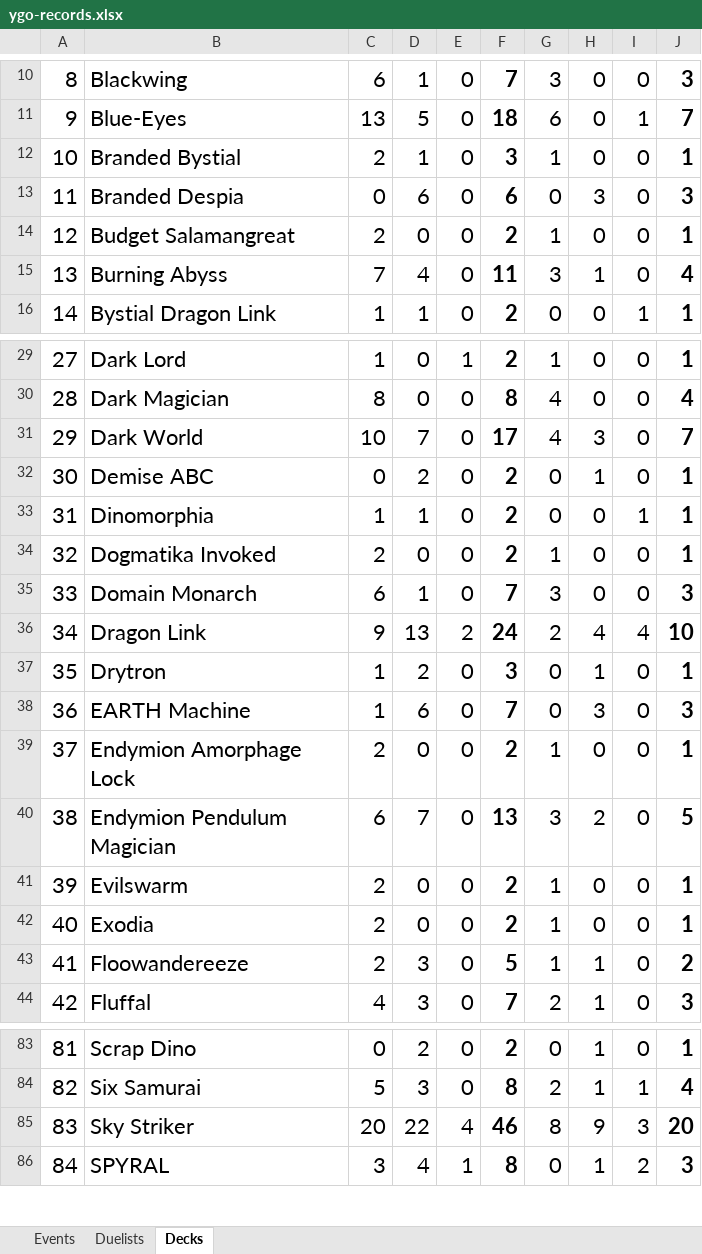
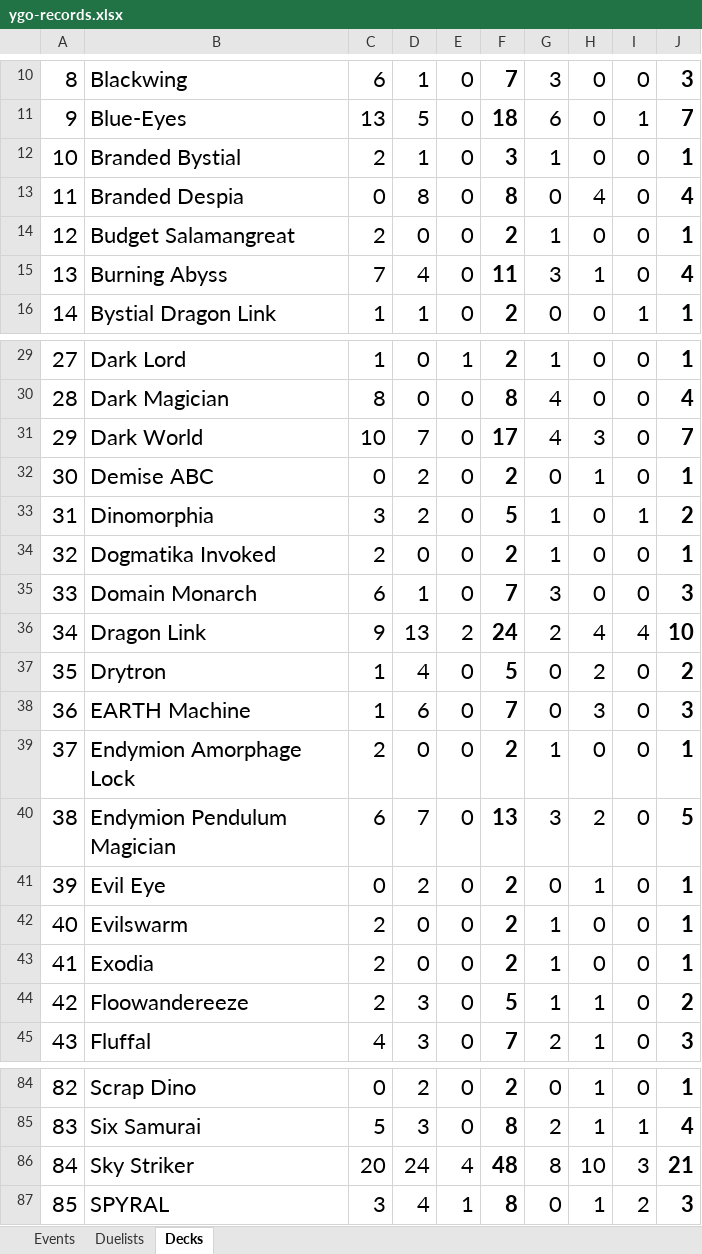
Before and after one commit to lancenacabuan/c4lance, an Excel workbook: ygo-records.xlsx, sheet Decks, drawn as a sheet; only a part is shown, gaps mark what is left out; values as stored, in another font and other column widths than the file's, no borders; addresses are those after the commit; the diff names each change by its address in the sheet, - before the commit and + after, or states it on an @@ line.

```diff
--- a/ygo-records.xlsx (sheet Decks)
+++ b/ygo-records.xlsx (sheet Decks)
-D13: 6
+D13: 8
-F13: 6
+F13: 8
-H13: 3
+H13: 4
-J13: 3
+J13: 4
-C33: 1
+C33: 3
-D33: 1
+D33: 2
-F33: 2
+F33: 5
-G33: 0
+G33: 1
-J33: 1
+J33: 2
-D37: 2
+D37: 4
-F37: 3
+F37: 5
-H37: 1
+H37: 2
-J37: 1
+J37: 2
+row 41: 39 | Evil Eye | 0 | 2 | 0 | 2 | 0 | 1 | 0 | 1
@@ column A renumbered from row 42 down @@
-D86: 22
+D86: 24
-F86: 46
+F86: 48
-H86: 9
+H86: 10
-J86: 20
+J86: 21
```
Also changed, not shown: sheet Events, sheet Duelists, formulas that keep their value.
